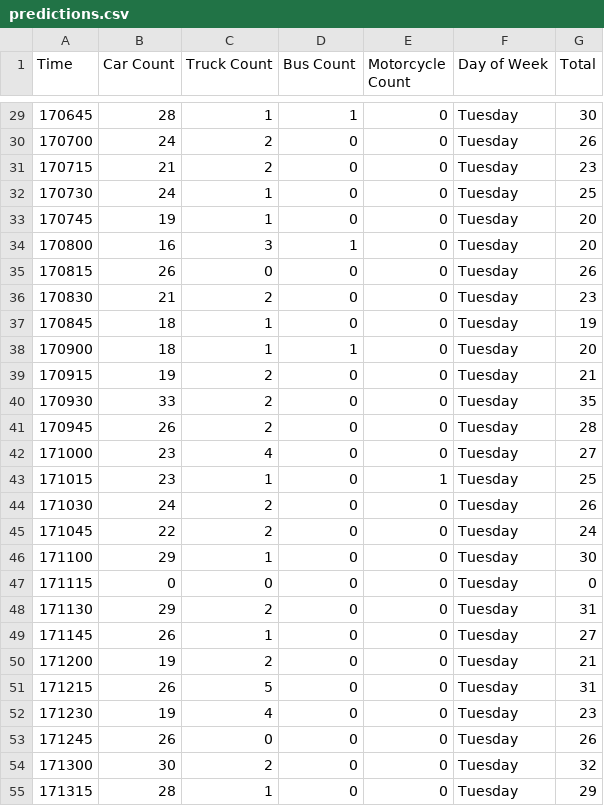
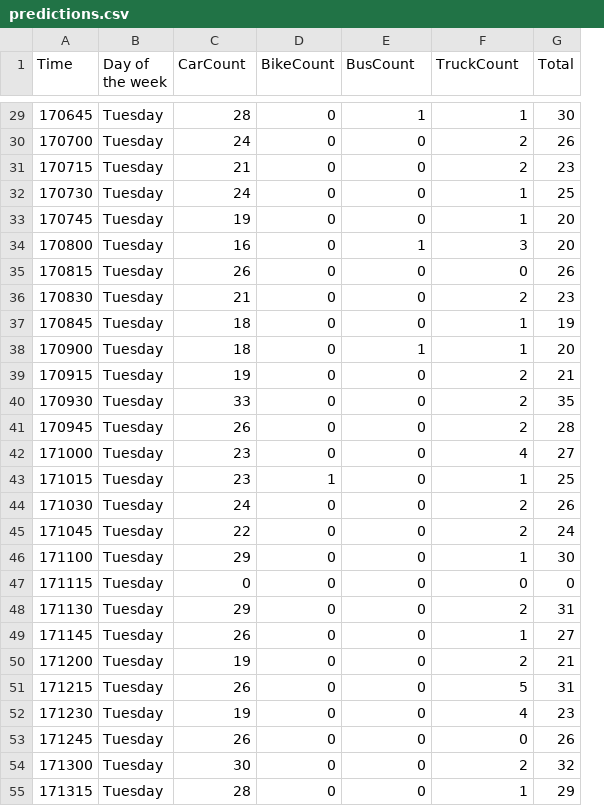
Before and after one commit to brownjordan317/CSCI-443, a CSV file: traffic_analysis/predictions.csv, drawn as a sheet; only a part is shown, gaps mark what is left out; removed rows and columns are numbered as before the commit, all else as after; the diff covers the shown part only; the diff names each change by its address in the sheet, - before the commit and + after, or states it on an @@ line.

```diff
--- a/traffic_analysis/predictions.csv
+++ b/traffic_analysis/predictions.csv
+column B (Day of the week), rows 29-55: all Tuesday
-column C (Truck Count), rows 29-55: 1 | 2 | 2 | 1 | 1 | 3 | 0 | 2 | 1 | 1 | 2 | 2 | 2 | 4 | 1 | 2 | 2 | 1 | 0 | 2 | 1 | 2 | 5 | 4 | 0 | 2 | 1
-C1: Car Count
+C1: CarCount
-D1: Bus Count
+D1: BikeCount
-E1: Motorcycle Count
+E1: BusCount
-F1: Day of Week
+F1: TruckCount
-D29 (BikeCount): 1
+D29 (BikeCount): 0
-E29 (BusCount): 0
+E29 (BusCount): 1
-F29 (TruckCount): Tuesday
+F29 (TruckCount): 1
-F30:F31 (TruckCount): Tuesday
+F30:F31 (TruckCount): 2
-F32:F33 (TruckCount): Tuesday
+F32:F33 (TruckCount): 1
-D34 (BikeCount): 1
+D34 (BikeCount): 0
-E34 (BusCount): 0
+E34 (BusCount): 1
-F34 (TruckCount): Tuesday
+F34 (TruckCount): 3
-F35 (TruckCount): Tuesday
+F35 (TruckCount): 0
-F36 (TruckCount): Tuesday
+F36 (TruckCount): 2
-F37:F38 (TruckCount): Tuesday
+F37:F38 (TruckCount): 1
-D38 (BikeCount): 1
+D38 (BikeCount): 0
-E38 (BusCount): 0
+E38 (BusCount): 1
-F39:F41 (TruckCount): Tuesday
+F39:F41 (TruckCount): 2
-F42 (TruckCount): Tuesday
+F42 (TruckCount): 4
-D43 (BikeCount): 0
+D43 (BikeCount): 1
-E43 (BusCount): 1
+E43 (BusCount): 0
-F43 (TruckCount): Tuesday
+F43 (TruckCount): 1
-F44:F45 (TruckCount): Tuesday
+F44:F45 (TruckCount): 2
-F46 (TruckCount): Tuesday
+F46 (TruckCount): 1
-F47 (TruckCount): Tuesday
+F47 (TruckCount): 0
-F48 (TruckCount): Tuesday
+F48 (TruckCount): 2
-F49 (TruckCount): Tuesday
+F49 (TruckCount): 1
-F50 (TruckCount): Tuesday
+F50 (TruckCount): 2
-F51 (TruckCount): Tuesday
+F51 (TruckCount): 5
-F52 (TruckCount): Tuesday
+F52 (TruckCount): 4
-F53 (TruckCount): Tuesday
+F53 (TruckCount): 0
-F54 (TruckCount): Tuesday
+F54 (TruckCount): 2
-F55 (TruckCount): Tuesday
+F55 (TruckCount): 1
```
Also changed, not shown: 144 edited cells elsewhere in this file, 1 other file.
